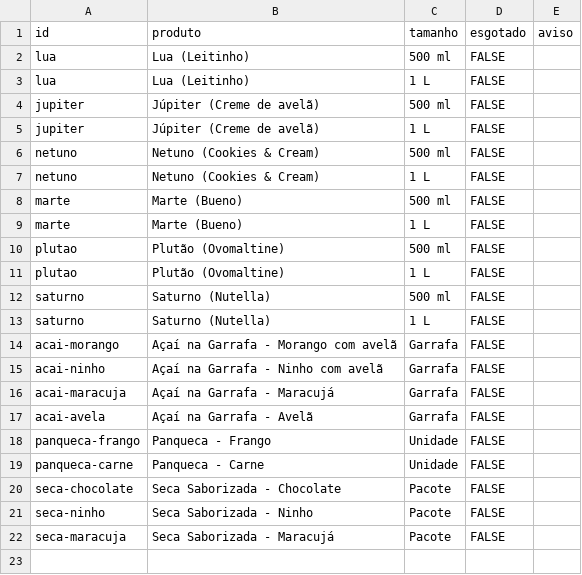
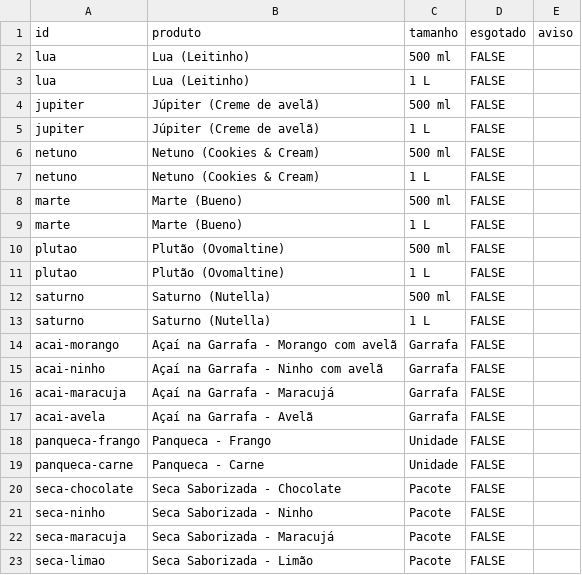
Before and after one commit to gussouto/piporia-v2, a CSV file: docs/estoque-modelo.csv, drawn as a sheet.

```diff
--- a/docs/estoque-modelo.csv
+++ b/docs/estoque-modelo.csv
@@ -22 +22,2 @@ seca-ninho,Seca Saborizada - Ninho,Pacote,FALSE,
 seca-maracuja,Seca Saborizada - Maracujá,Pacote,FALSE,
+seca-limao,Seca Saborizada - Limão,Pacote,FALSE,
```
Also changed, not shown: 3 other files.
